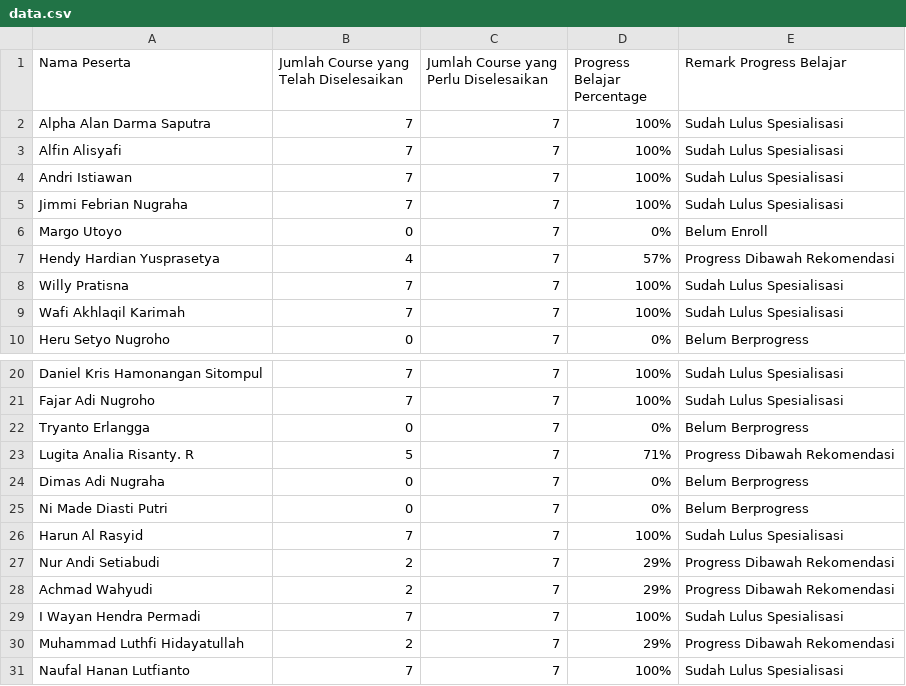
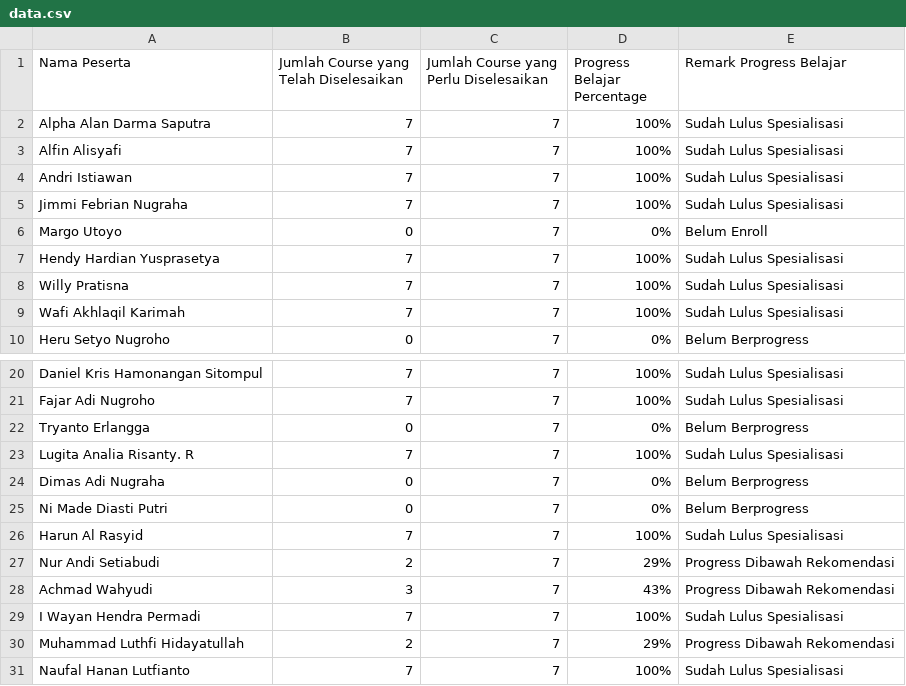
Before and after one commit to yosriku/gcc-dashboard, a CSV file: data.csv, drawn as a sheet; only a part is shown, gaps mark what is left out.

Commit message:
updat data

```diff
--- a/data.csv
+++ b/data.csv
@@ -6,3 +6,3 @@ Jimmi Febrian Nugraha,7,7,100%,Sudah Lulus Spesialisasi
 Margo Utoyo,0,7,0%,Belum Enroll
-Hendy Hardian Yusprasetya,4,7,57%,Progress Dibawah Rekomendasi
+Hendy Hardian Yusprasetya,7,7,100%,Sudah Lulus Spesialisasi
 Willy Pratisna,7,7,100%,Sudah Lulus Spesialisasi
@@ -22,3 +22,3 @@ Fajar Adi Nugroho,7,7,100%,Sudah Lulus Spesialisasi
 Tryanto Erlangga,0,7,0%,Belum Berprogress
-Lugita Analia Risanty. R,5,7,71%,Progress Dibawah Rekomendasi
+Lugita Analia Risanty. R,7,7,100%,Sudah Lulus Spesialisasi
 Dimas Adi Nugraha,0,7,0%,Belum Berprogress
@@ -27,3 +27,3 @@ Harun Al Rasyid,7,7,100%,Sudah Lulus Spesialisasi
 Nur Andi Setiabudi,2,7,29%,Progress Dibawah Rekomendasi
-Achmad Wahyudi,2,7,29%,Progress Dibawah Rekomendasi
+Achmad Wahyudi,3,7,43%,Progress Dibawah Rekomendasi
 I Wayan Hendra Permadi,7,7,100%,Sudah Lulus Spesialisasi
```
Also changed, not shown: 1 other file.
